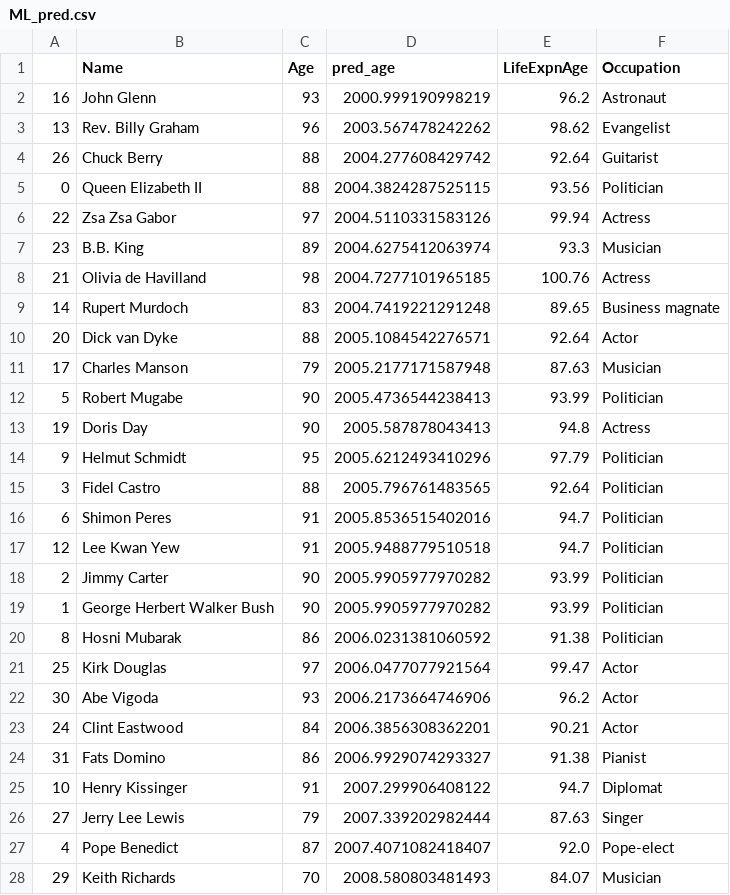
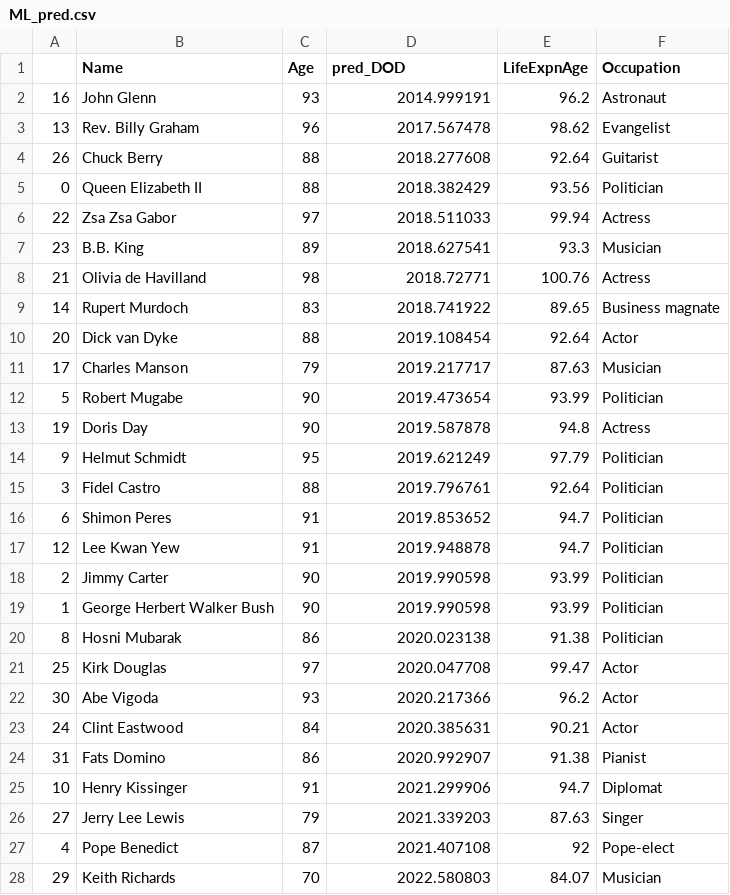
Before and after one commit to aashray/Data_Science, a CSV file: project_assignment_3_status/data/ML_pred.csv, drawn as a sheet; only a part is shown; the diff covers the shown part only.

```diff
--- a/project_assignment_3_status/data/ML_pred.csv
+++ b/project_assignment_3_status/data/ML_pred.csv
@@ -1,28 +1,28 @@
-,Name,Age,pred_age,LifeExpnAge,Occupation
-16,John Glenn,93,2000.999190998219,96.2,Astronaut
-13,Rev. Billy Graham,96,2003.567478242262,98.62,Evangelist
-26,Chuck Berry,88,2004.277608429742,92.64,Guitarist
-0,Queen Elizabeth II,88,2004.3824287525115,93.56,Politician
-22,Zsa Zsa Gabor,97,2004.5110331583126,99.94,Actress
-23,B.B. King,89,2004.6275412063974,93.3,Musician
-21,Olivia de Havilland,98,2004.7277101965185,100.76,Actress
-14,Rupert Murdoch,83,2004.7419221291248,89.65,Business magnate
-20,Dick van Dyke,88,2005.1084542276571,92.64,Actor
-17,Charles Manson,79,2005.2177171587948,87.63,Musician
-5,Robert Mugabe,90,2005.4736544238413,93.99,Politician
-19,Doris Day,90,2005.587878043413,94.8,Actress
-9,Helmut Schmidt,95,2005.6212493410296,97.79,Politician
-3,Fidel Castro,88,2005.796761483565,92.64,Politician
-6,Shimon Peres,91,2005.8536515402016,94.7,Politician
-12,Lee Kwan Yew,91,2005.9488779510518,94.7,Politician
-2,Jimmy Carter,90,2005.9905977970282,93.99,Politician
-1,George Herbert Walker Bush,90,2005.9905977970282,93.99,Politician
-8,Hosni Mubarak,86,2006.0231381060592,91.38,Politician
-25,Kirk Douglas,97,2006.0477077921564,99.47,Actor
-30,Abe Vigoda,93,2006.2173664746906,96.2,Actor
-24,Clint Eastwood,84,2006.3856308362201,90.21,Actor
-31,Fats Domino,86,2006.9929074293327,91.38,Pianist
-10,Henry Kissinger,91,2007.299906408122,94.7,Diplomat
-27,Jerry Lee Lewis,79,2007.339202982444,87.63,Singer
-4,Pope Benedict,87,2007.4071082418407,92.0,Pope-elect
-29,Keith Richards,70,2008.580803481493,84.07,Musician
+,Name,Age,pred_DOD,LifeExpnAge,Occupation
+16,John Glenn,93,2014.999191,96.2,Astronaut
+13,Rev. Billy Graham,96,2017.567478,98.62,Evangelist
+26,Chuck Berry,88,2018.277608,92.64,Guitarist
+0,Queen Elizabeth II,88,2018.382429,93.56,Politician
+22,Zsa Zsa Gabor,97,2018.511033,99.94,Actress
+23,B.B. King,89,2018.627541,93.3,Musician
+21,Olivia de Havilland,98,2018.72771,100.76,Actress
+14,Rupert Murdoch,83,2018.741922,89.65,Business magnate
+20,Dick van Dyke,88,2019.108454,92.64,Actor
+17,Charles Manson,79,2019.217717,87.63,Musician
+5,Robert Mugabe,90,2019.473654,93.99,Politician
+19,Doris Day,90,2019.587878,94.8,Actress
+9,Helmut Schmidt,95,2019.621249,97.79,Politician
+3,Fidel Castro,88,2019.796761,92.64,Politician
+6,Shimon Peres,91,2019.853652,94.7,Politician
+12,Lee Kwan Yew,91,2019.948878,94.7,Politician
+2,Jimmy Carter,90,2019.990598,93.99,Politician
+1,George Herbert Walker Bush,90,2019.990598,93.99,Politician
+8,Hosni Mubarak,86,2020.023138,91.38,Politician
+25,Kirk Douglas,97,2020.047708,99.47,Actor
+30,Abe Vigoda,93,2020.217366,96.2,Actor
+24,Clint Eastwood,84,2020.385631,90.21,Actor
+31,Fats Domino,86,2020.992907,91.38,Pianist
+10,Henry Kissinger,91,2021.299906,94.7,Diplomat
+27,Jerry Lee Lewis,79,2021.339203,87.63,Singer
+4,Pope Benedict,87,2021.407108,92,Pope-elect
+29,Keith Richards,70,2022.580803,84.07,Musician
```
Also changed, not shown: 5 edited cells elsewhere in this file, project_assignment_3_status/data/ML_model_predictions.csv, project_assignment_3_status/data/eval_life_tables_result_dead.csv, 1 other file.
